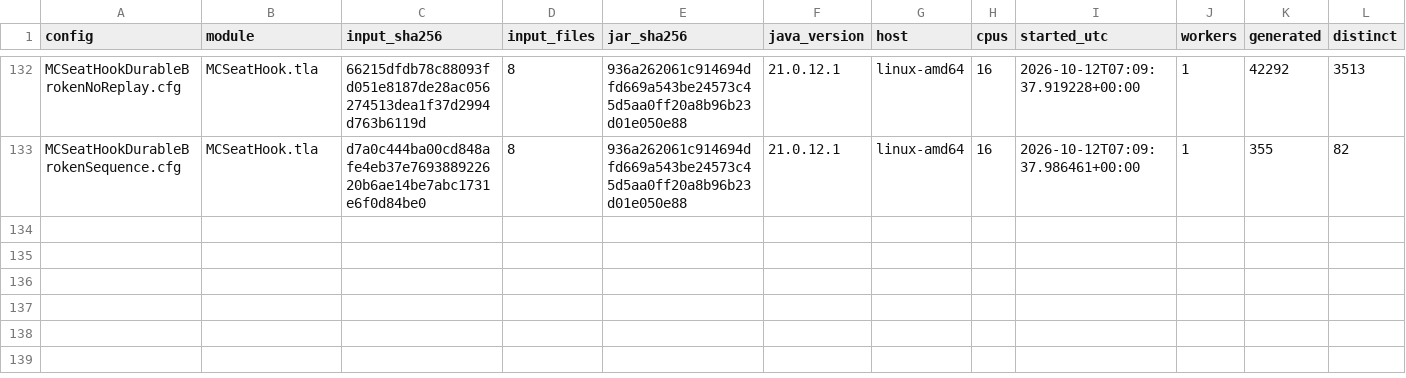
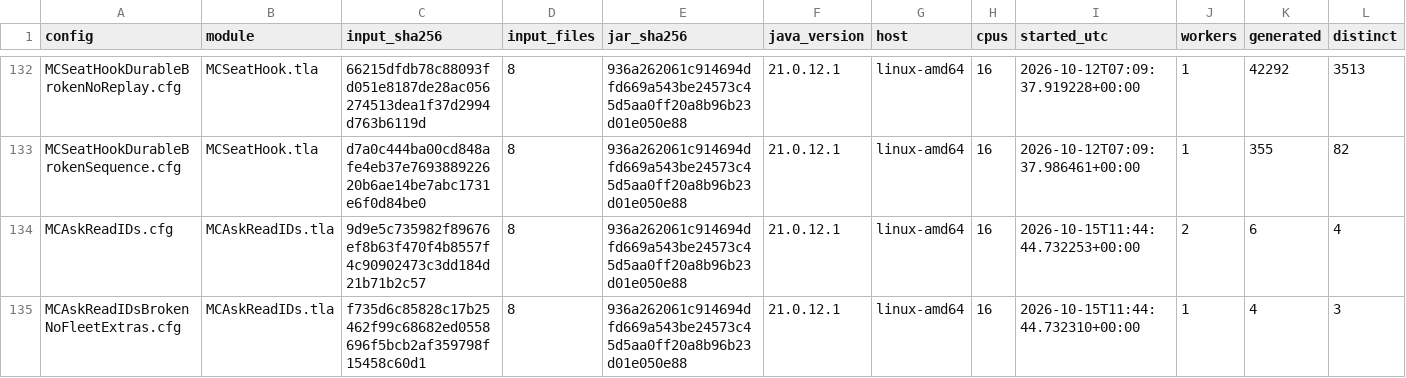
Before and after one commit to mas-bandwidth/nova-sprint, a TSV file: tla/RUNS-HISTORY.tsv, drawn as a sheet; only a part is shown, gaps mark what is left out; rows hold the shown columns only; the diff names each change by its address in the sheet, - before the commit and + after, or states it on an @@ line.

```diff
--- a/tla/RUNS-HISTORY.tsv
+++ b/tla/RUNS-HISTORY.tsv
+row 134: MCAskReadIDs.cfg | MCAskReadIDs.tla | 9d9e5c735982f89676ef8b63f470f4b8557f4c90902473c3dd184d21b71b2c57 | 8 | 936a262061c914694dfd669a543be24573c45d5aa0ff20a8b96b23d01e050e88 | 21.0.12.1 | linux-amd64 | 16 | 2026-10-15T11:44:44.732253+00:00 | 2 | 6 | 4
+row 135: MCAskReadIDsBrokenNoFleetExtras.cfg | MCAskReadIDs.tla | f735d6c85828c17b25462f99c68682ed0558696f5bcb2af359798f15458c60d1 | 8 | 936a262061c914694dfd669a543be24573c45d5aa0ff20a8b96b23d01e050e88 | 21.0.12.1 | linux-amd64 | 16 | 2026-10-15T11:44:44.732310+00:00 | 1 | 4 | 3
```
Also changed, not shown: tla/RUNS.tsv, 1 other file.
